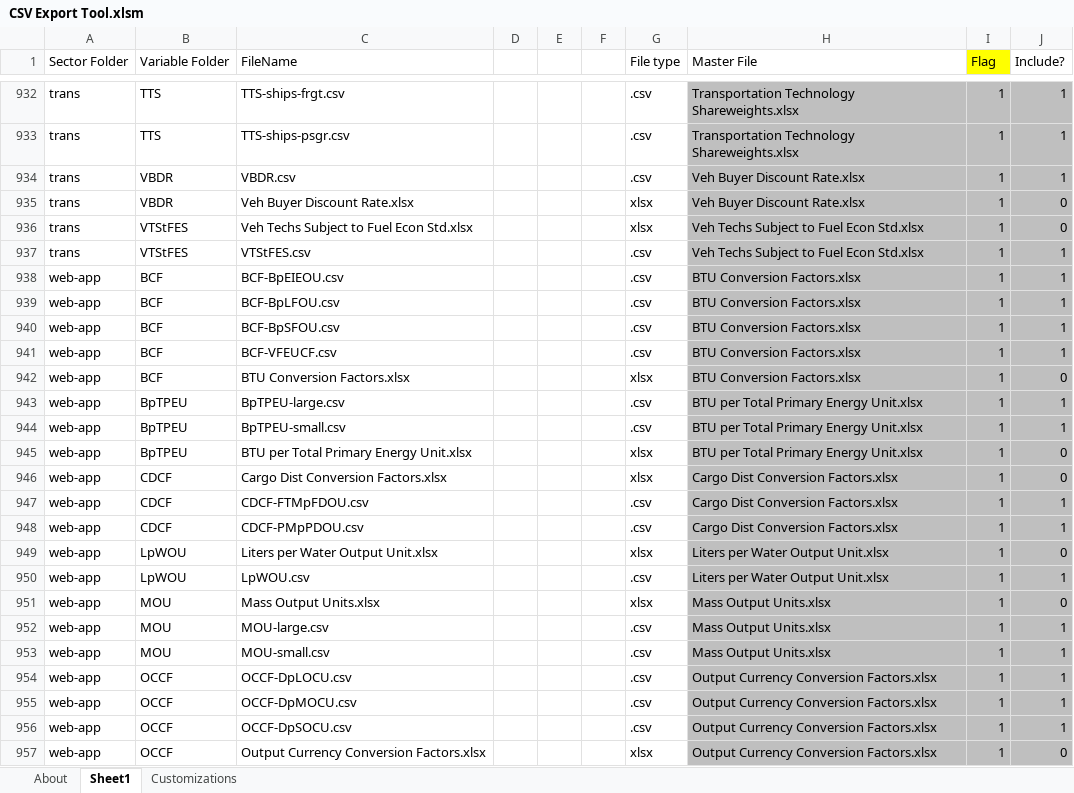
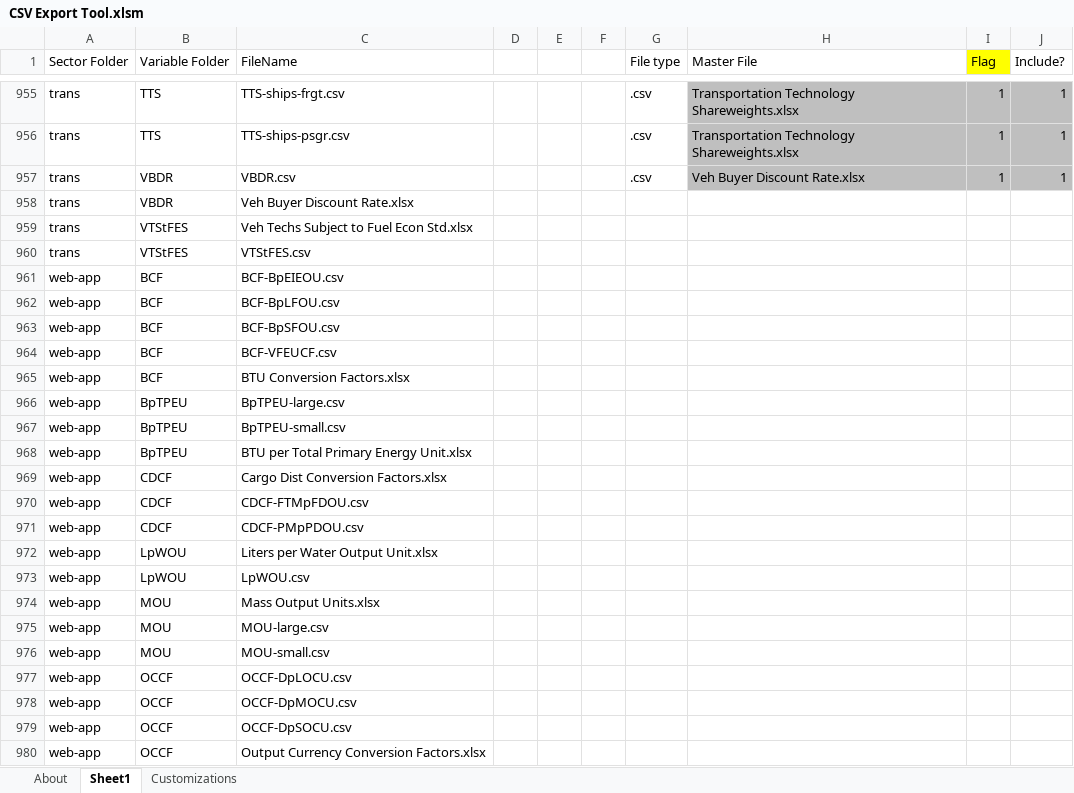
Before and after one commit to EnergyInnovation/eps-indonesia, an Excel workbook: InputData/CSV Export Tool.xlsm, sheet Sheet1, drawn as a sheet; only a part is shown, gaps mark what is left out; values as stored, in another font and other column widths than the file's, no borders; addresses are those after the commit; the diff covers the shown part only; the diff names each change by its address in the sheet, - before the commit and + after, or states it on an @@ line.

```diff
--- a/InputData/CSV Export Tool.xlsm (sheet Sheet1)
+++ b/InputData/CSV Export Tool.xlsm (sheet Sheet1)
-G958:G959 (File type): xlsx
+G958:G959 (File type): (empty)
-H958 (Master File): Veh Buyer Discount Rate.xlsx
+H958 (Master File): (empty)
-H958:J980 fill: #BFBFBF
+H958:J980 fill: none
-I958:I980 (Flag): 1
+I958:I980 (Flag): (empty)
-J958:J959 (Include?): 0
+J958:J959 (Include?): (empty)
-H959:H960 (Master File): Veh Techs Subject to Fuel Econ Std.xlsx
+H959:H960 (Master File): (empty)
-G960:G964 (File type): .csv
+G960:G964 (File type): (empty)
-J960:J964 (Include?): 1
+J960:J964 (Include?): (empty)
-H961:H965 (Master File): BTU Conversion Factors.xlsx
+H961:H965 (Master File): (empty)
-G965 (File type): xlsx
+G965 (File type): (empty)
-J965 (Include?): 0
+J965 (Include?): (empty)
-G966:G967 (File type): .csv
+G966:G967 (File type): (empty)
-H966:H968 (Master File): BTU per Total Primary Energy Unit.xlsx
+H966:H968 (Master File): (empty)
-J966:J967 (Include?): 1
+J966:J967 (Include?): (empty)
-G968:G969 (File type): xlsx
+G968:G969 (File type): (empty)
-J968:J969 (Include?): 0
+J968:J969 (Include?): (empty)
-H969:H971 (Master File): Cargo Dist Conversion Factors.xlsx
+H969:H971 (Master File): (empty)
-G970:G971 (File type): .csv
+G970:G971 (File type): (empty)
-J970:J971 (Include?): 1
+J970:J971 (Include?): (empty)
-G972 (File type): xlsx
+G972 (File type): (empty)
-H972:H973 (Master File): Liters per Water Output Unit.xlsx
+H972:H973 (Master File): (empty)
-J972 (Include?): 0
+J972 (Include?): (empty)
-G973 (File type): .csv
+G973 (File type): (empty)
-J973 (Include?): 1
+J973 (Include?): (empty)
-G974 (File type): xlsx
+G974 (File type): (empty)
-H974:H976 (Master File): Mass Output Units.xlsx
+H974:H976 (Master File): (empty)
-J974 (Include?): 0
+J974 (Include?): (empty)
-G975:G979 (File type): .csv
+G975:G979 (File type): (empty)
-J975:J979 (Include?): 1
+J975:J979 (Include?): (empty)
-H977:H980 (Master File): Output Currency Conversion Factors.xlsx
+H977:H980 (Master File): (empty)
-G980 (File type): xlsx
+G980 (File type): (empty)
-J980 (Include?): 0
+J980 (Include?): (empty)
```
Also changed, not shown: 28 added rows, 5 removed rows and 1 edited cell elsewhere in this sheet, sheet About, formulas that keep their value.
